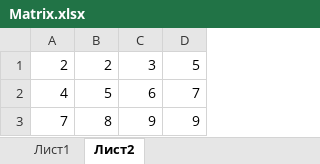
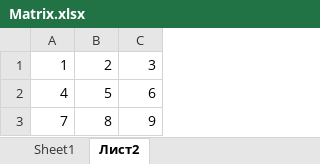
Before and after one commit to PesTubercoolez/test04, an Excel workbook: src/main/java/com/company/resources/Matrix.xlsx, sheet Лист2, drawn as a sheet; values as stored, in another font and other column widths than the file's, no borders; the diff names each change by its address in the sheet, - before the commit and + after, or states it on an @@ line.

```diff
--- a/src/main/java/com/company/resources/Matrix.xlsx (sheet Лист2)
+++ b/src/main/java/com/company/resources/Matrix.xlsx (sheet Лист2)
-sheet tab: Лист1
+sheet tab: Sheet1
-column D, rows 1-3: 5 | 7 | 9
-A1: 2
+A1: 1
```
Also changed, not shown: sheet Sheet1, 9 other files.
